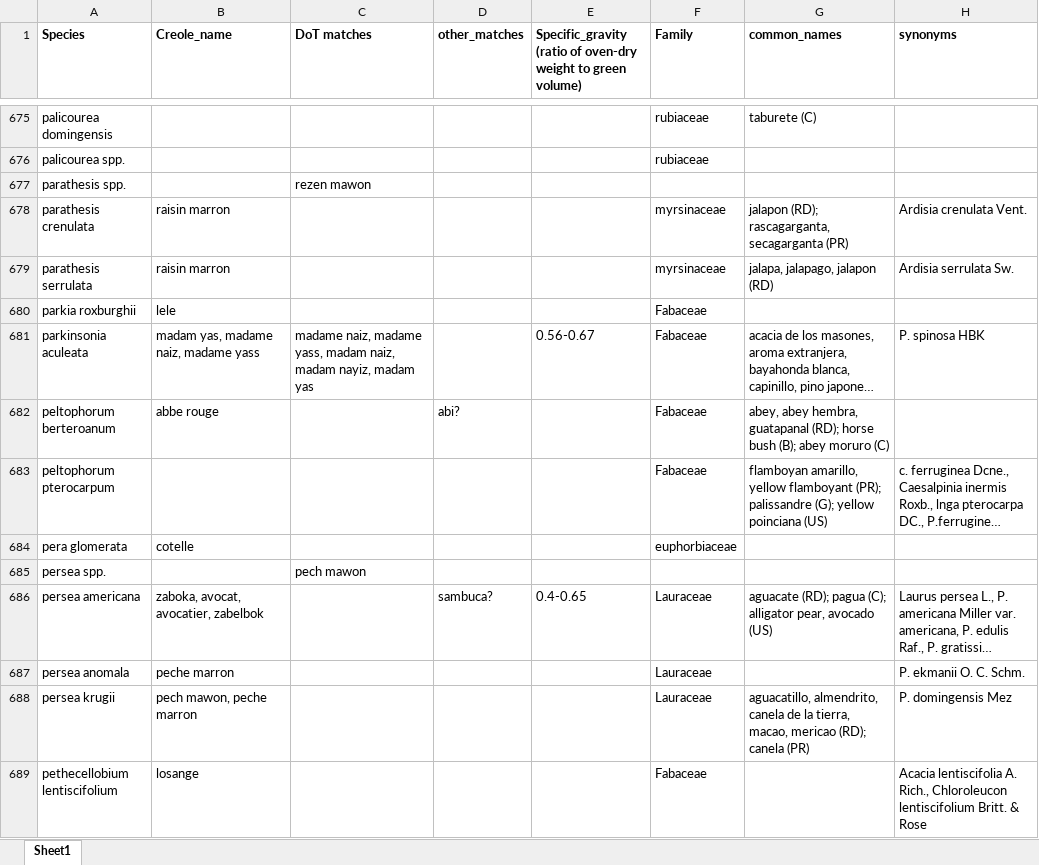
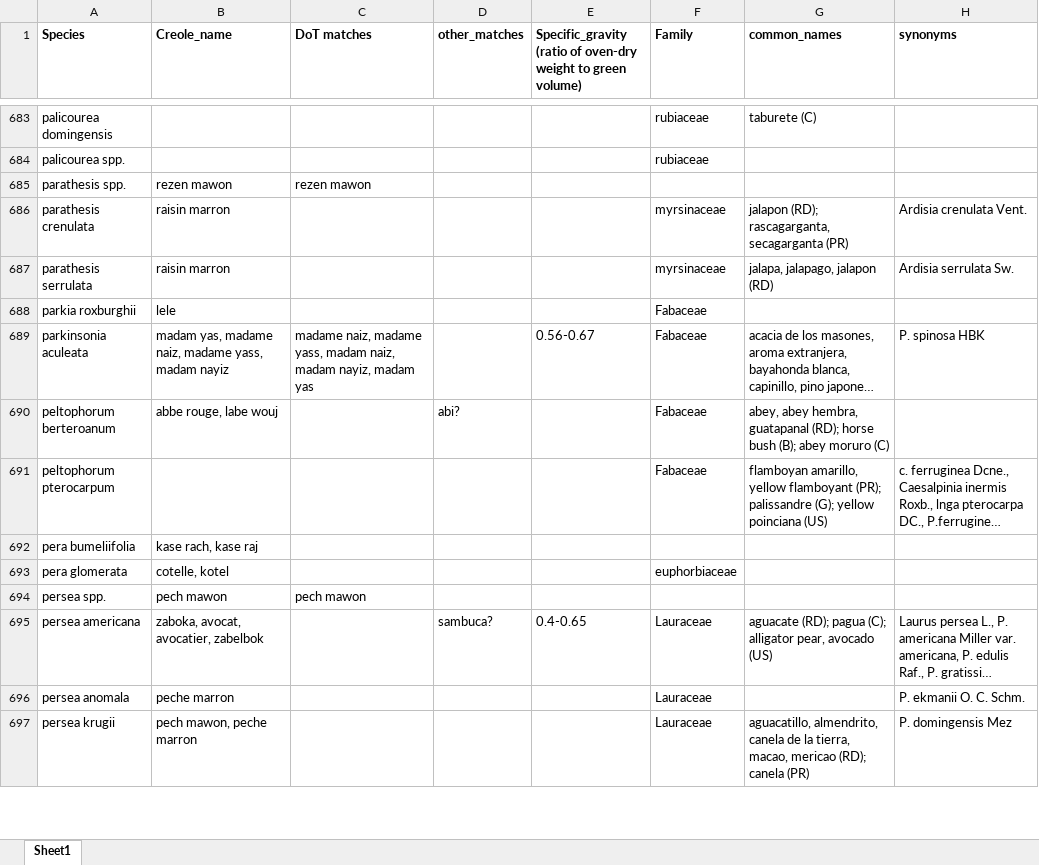
Before and after one commit to emilysturdivant/biomass-espanola, an Excel workbook: data/bwayo_species_2.xlsx, sheet Sheet1, drawn as a sheet; only a part is shown, gaps mark what is left out; long unchanged cells end in …; values as stored, in another font and other column widths than the file's, no borders; charts and pictures not drawn; removed rows and columns are numbered as before the commit, all else as after; the diff covers the shown part only; the diff names each change by its address in the sheet, - before the commit and + after, or states it on an @@ line.

Commit message:
Get all creole names for species in bwayo_species_2 and cross-check with standardize_commonnames.

```diff
--- a/data/bwayo_species_2.xlsx (sheet Sheet1)
+++ b/data/bwayo_species_2.xlsx (sheet Sheet1)
-B685 (Creole_name): (empty)
+B685 (Creole_name): rezen mawon
-B689 (Creole_name): madam yas, madame naiz, madame yass
+B689 (Creole_name): madam yas, madame naiz, madame yass, madam nayiz
-B690 (Creole_name): abbe rouge
+B690 (Creole_name): abbe rouge, labe wouj
+row 692: pera bumeliifolia | kase rach, kase raj
-B693 (Creole_name): cotelle
+B693 (Creole_name): cotelle, kotel
-B694 (Creole_name): (empty)
+B694 (Creole_name): pech mawon
-row 689: pethecellobium lentiscifolium | losange |  |  |  | Fabaceae |  | Acacia lentiscifolia A. Rich., Chloroleucon lentiscifolium Britt. & Rose
```
Also changed, not shown: 18 added rows, 1 removed row, 279 edited cells and cell formats elsewhere in this sheet, charts or pictures, 2 other files.
